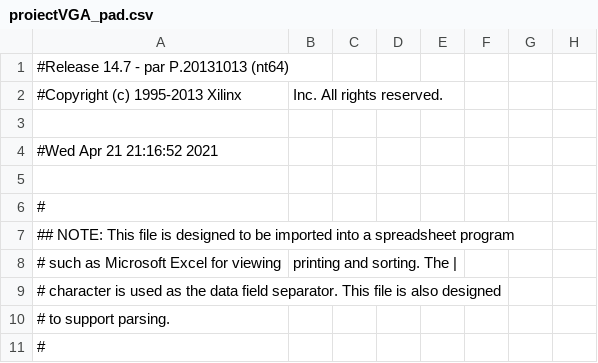
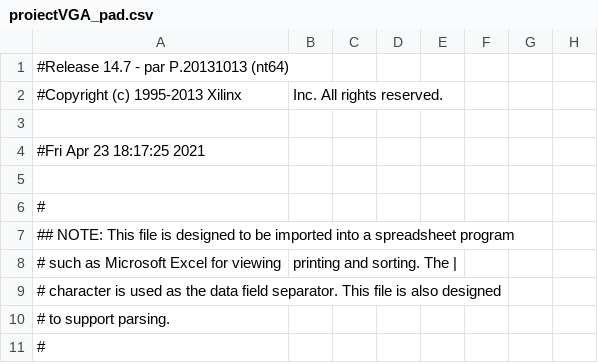
Before and after one commit to Lenard-Mate/FPGAGalaxian, a CSV file: proiectVGA_pad.csv, drawn as a sheet; only a part is shown; the diff names each change by its address in the sheet, - before the commit and + after, or states it on an @@ line.

```diff
--- a/proiectVGA_pad.csv
+++ b/proiectVGA_pad.csv
-A4: #Wed Apr 21 21:16:52 2021
+A4: #Fri Apr 23 18:17:25 2021
```
Also changed, not shown: 42 other files.
